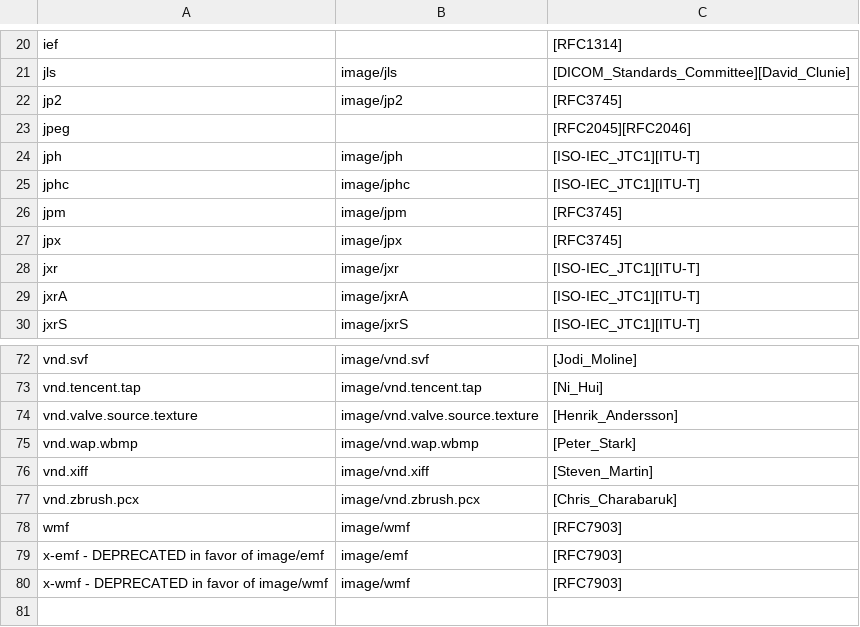
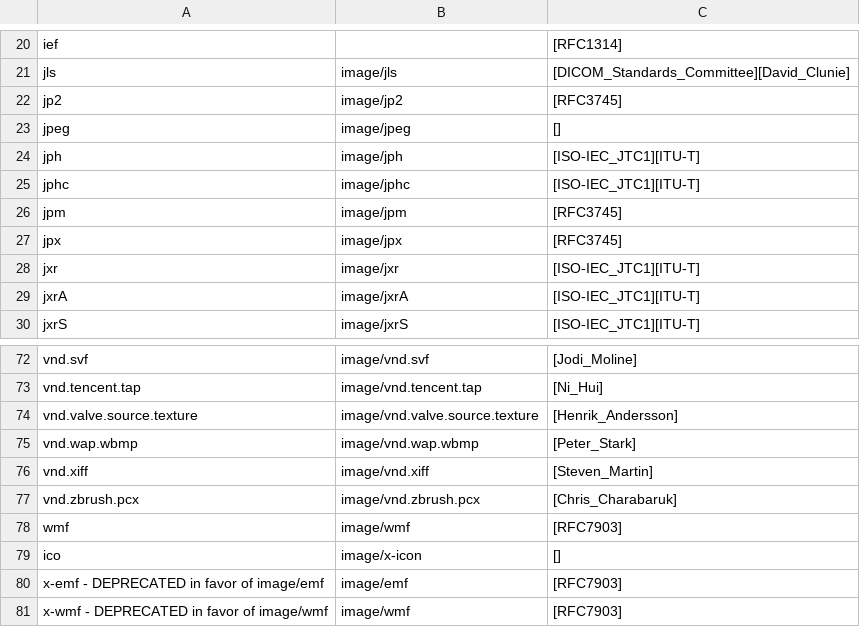
Before and after one commit to fwoodruff/HTTPS, a CSV file: resources/MIME/image.csv, drawn as a sheet; only a part is shown, gaps mark what is left out.

```diff
--- a/resources/MIME/image.csv
+++ b/resources/MIME/image.csv
@@ -22,3 +22,3 @@ jls,image/jls,[DICOM_Standards_Committee][David_Clunie]
 jp2,image/jp2,[RFC3745]
-jpeg,,[RFC2045][RFC2046]
+jpeg,image/jpeg,[]
 jph,image/jph,[ISO-IEC_JTC1][ITU-T]
@@ -78,2 +78,3 @@ vnd.zbrush.pcx,image/vnd.zbrush.pcx,[Chris_Charabaruk]
 wmf,image/wmf,[RFC7903]
+ico,image/x-icon,[]
 x-emf - DEPRECATED in favor of image/emf,image/emf,[RFC7903]
```
Also changed, not shown: 5 other files.
